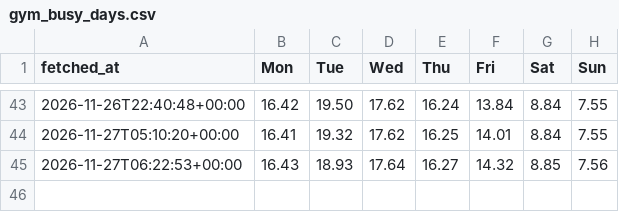
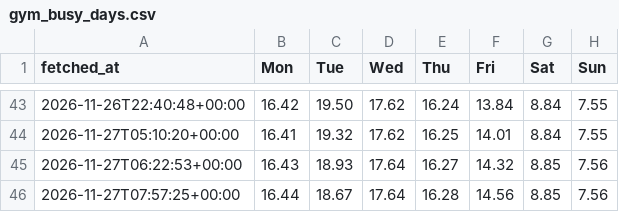
Before and after one commit to brjeffrey28-art/Gym-Monitor, a CSV file: data/gym_busy_days.csv, drawn as a sheet; only a part is shown, gaps mark what is left out.

```diff
--- a/data/gym_busy_days.csv
+++ b/data/gym_busy_days.csv
@@ -45 +45,2 @@ fetched_at,Mon,Tue,Wed,Thu,Fri,Sat,Sun
 2026-11-27T06:22:53+00:00,16.43,18.93,17.64,16.27,14.32,8.85,7.56
+2026-11-27T07:57:25+00:00,16.44,18.67,17.64,16.28,14.56,8.85,7.56
```
Also changed, not shown: data/gym_busy.csv.
